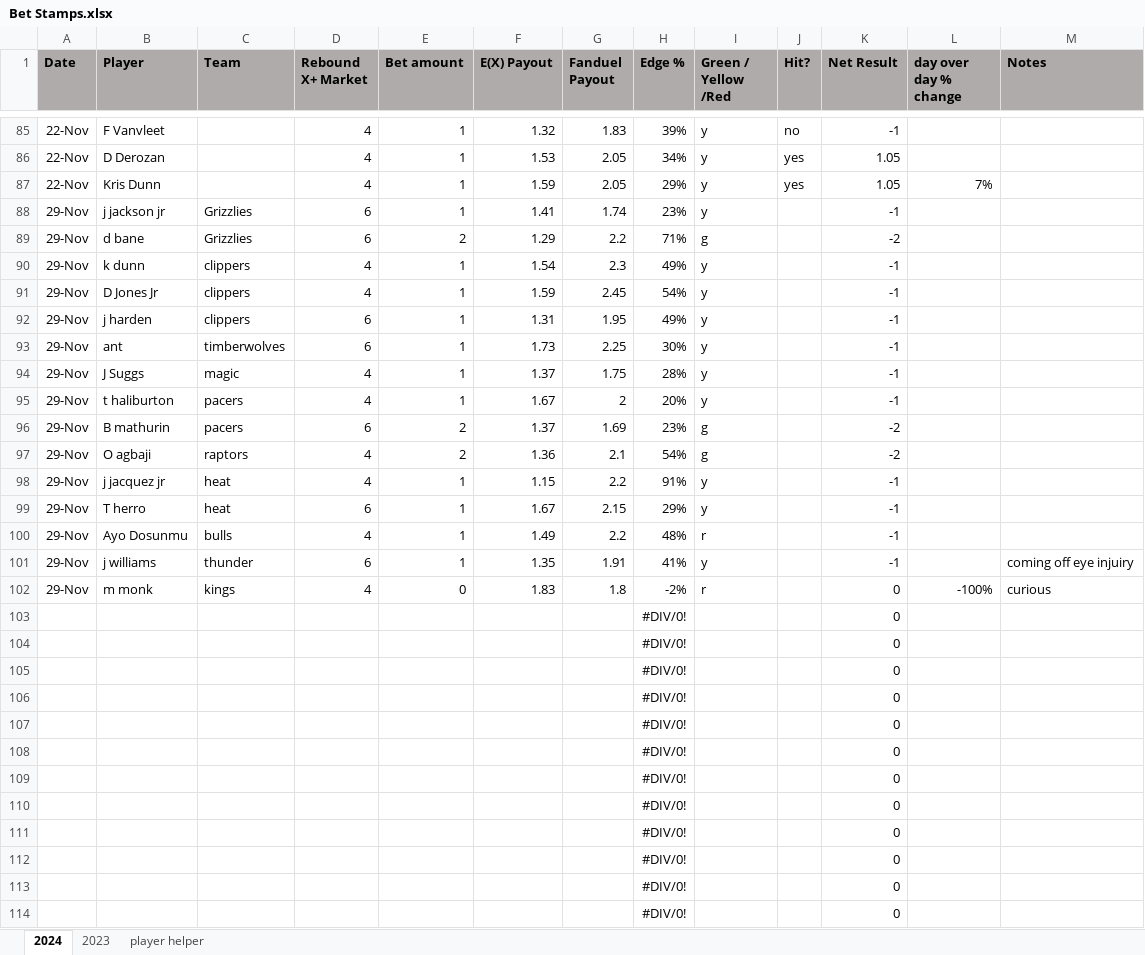
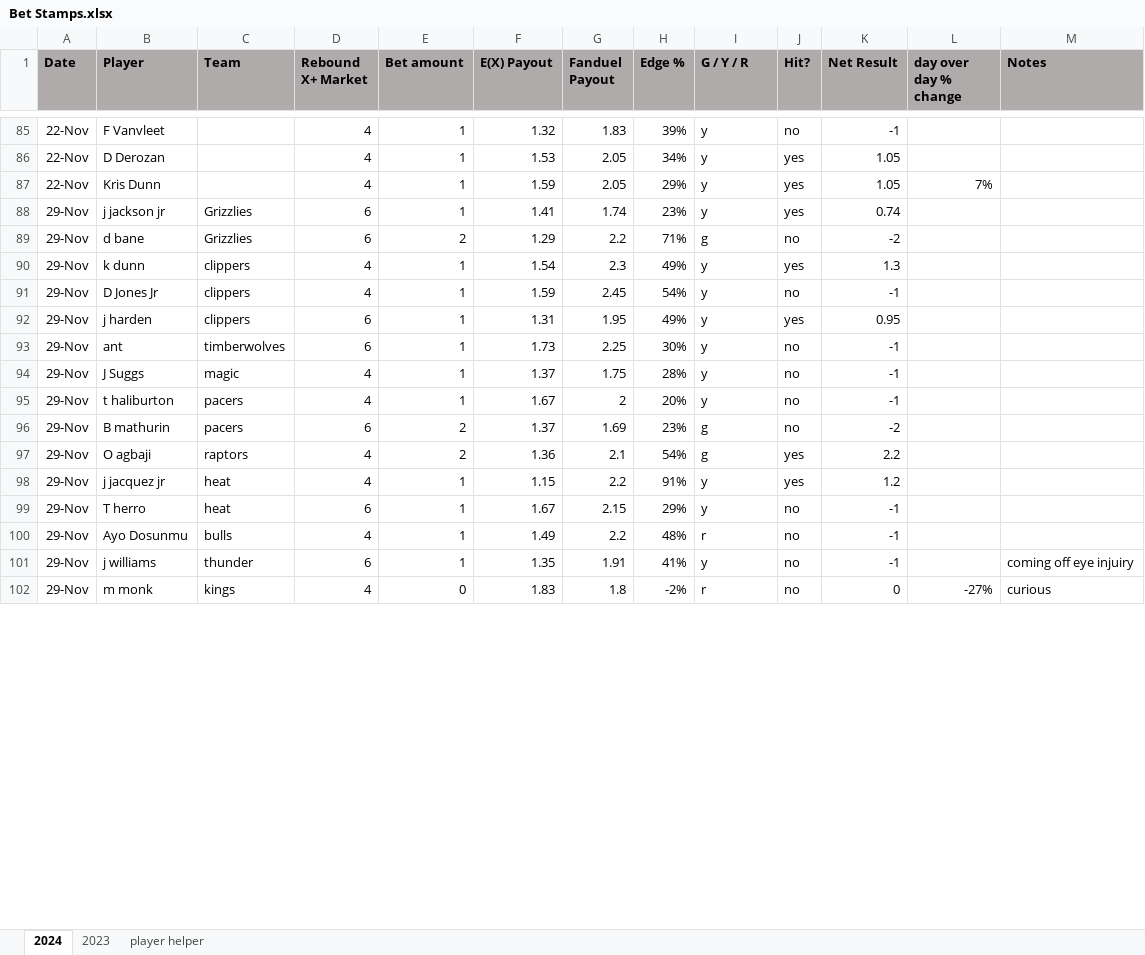
Before and after one commit to jami3lee887/beating-the-books, an Excel workbook: Bet Stamps.xlsx, sheet 2024, drawn as a sheet; only a part is shown, gaps mark what is left out; values as stored, in another font and other column widths than the file's, no borders; conditional formats not drawn; removed rows and columns are numbered as before the commit, all else as after; the diff covers the shown part only; the diff names each change by its address in the sheet, - before the commit and + after, or states it on an @@ line.

```diff
--- a/Bet Stamps.xlsx (sheet 2024)
+++ b/Bet Stamps.xlsx (sheet 2024)
-I1: Green / Yellow /Red
+I1: G / Y / R
-J88 (Hit?): (empty)
+J88 (Hit?): yes
-K88 (Net Result): -1
+K88 (Net Result): 0.74
-J89 (Hit?): (empty)
+J89 (Hit?): no
-J90 (Hit?): (empty)
+J90 (Hit?): yes
-K90 (Net Result): -1
+K90 (Net Result): 1.3
-J91 (Hit?): (empty)
+J91 (Hit?): no
-J92 (Hit?): (empty)
+J92 (Hit?): yes
-K92 (Net Result): -1
+K92 (Net Result): 0.95
-J93:J96 (Hit?): (empty)
+J93:J96 (Hit?): no
-J97:J98 (Hit?): (empty)
+J97:J98 (Hit?): yes
-K97 (Net Result): -2
+K97 (Net Result): 2.2
-K98 (Net Result): -1
+K98 (Net Result): 1.2
-J99:J102 (Hit?): (empty)
+J99:J102 (Hit?): no
-L102 (day over day % change): -100%
+L102 (day over day % change): -27%
-row 103:  |  |  |  |  |  |  | #DIV/0! |  |  | 0
-row 104:  |  |  |  |  |  |  | #DIV/0! |  |  | 0
-row 105:  |  |  |  |  |  |  | #DIV/0! |  |  | 0
-row 106:  |  |  |  |  |  |  | #DIV/0! |  |  | 0
-row 107:  |  |  |  |  |  |  | #DIV/0! |  |  | 0
-row 108:  |  |  |  |  |  |  | #DIV/0! |  |  | 0
-row 109:  |  |  |  |  |  |  | #DIV/0! |  |  | 0
-row 110:  |  |  |  |  |  |  | #DIV/0! |  |  | 0
-row 111:  |  |  |  |  |  |  | #DIV/0! |  |  | 0
-row 112:  |  |  |  |  |  |  | #DIV/0! |  |  | 0
-row 113:  |  |  |  |  |  |  | #DIV/0! |  |  | 0
-row 114:  |  |  |  |  |  |  | #DIV/0! |  |  | 0
```
Also changed, not shown: 26 added rows, 9 removed rows, 54 edited cells and cell formats elsewhere in this sheet, 23 other files.
